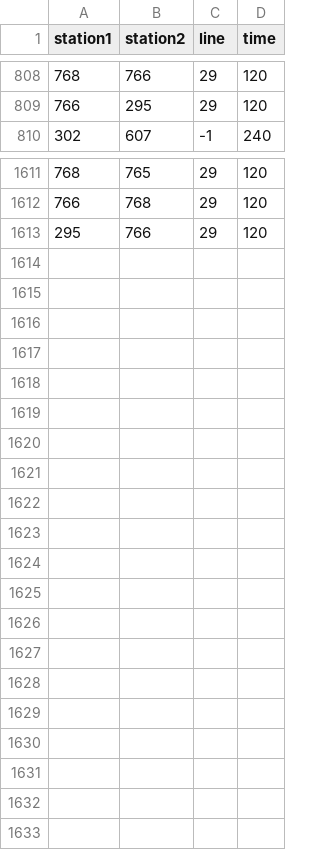
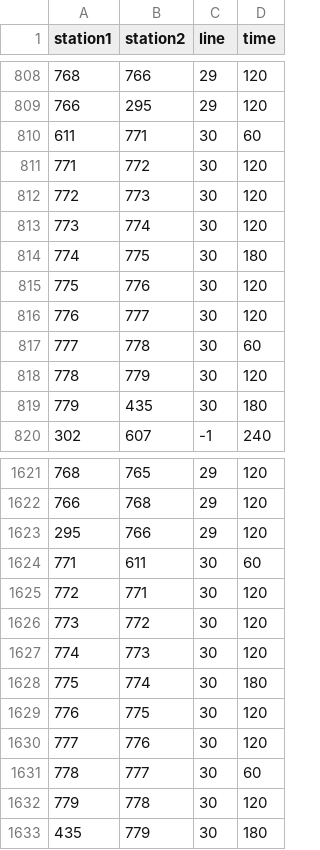
Before and after one commit to RandomEtc/travel-time-tube-d3, a CSV file: data/metro-rer-tram-paris/routes.csv, drawn as a sheet; only a part is shown, gaps mark what is left out.

```diff
--- a/data/metro-rer-tram-paris/routes.csv
+++ b/data/metro-rer-tram-paris/routes.csv
@@ -809,2 +809,12 @@ station1,station2,line,time
 766,295,29,120
+611,771,30,60
+771,772,30,120
+772,773,30,120
+773,774,30,120
+774,775,30,180
+775,776,30,120
+776,777,30,120
+777,778,30,60
+778,779,30,120
+779,435,30,180
 302,607,-1,240
@@ -1613 +1623,11 @@ station1,station2,line,time
 295,766,29,120
+771,611,30,60
+772,771,30,120
+773,772,30,120
+774,773,30,120
+775,774,30,180
+776,775,30,120
+777,776,30,120
+778,777,30,60
+779,778,30,120
+435,779,30,180
```
Also changed, not shown: data/metro-rer-tram-paris/lines.csv, data/metro-rer-tram-paris/stations.csv.
